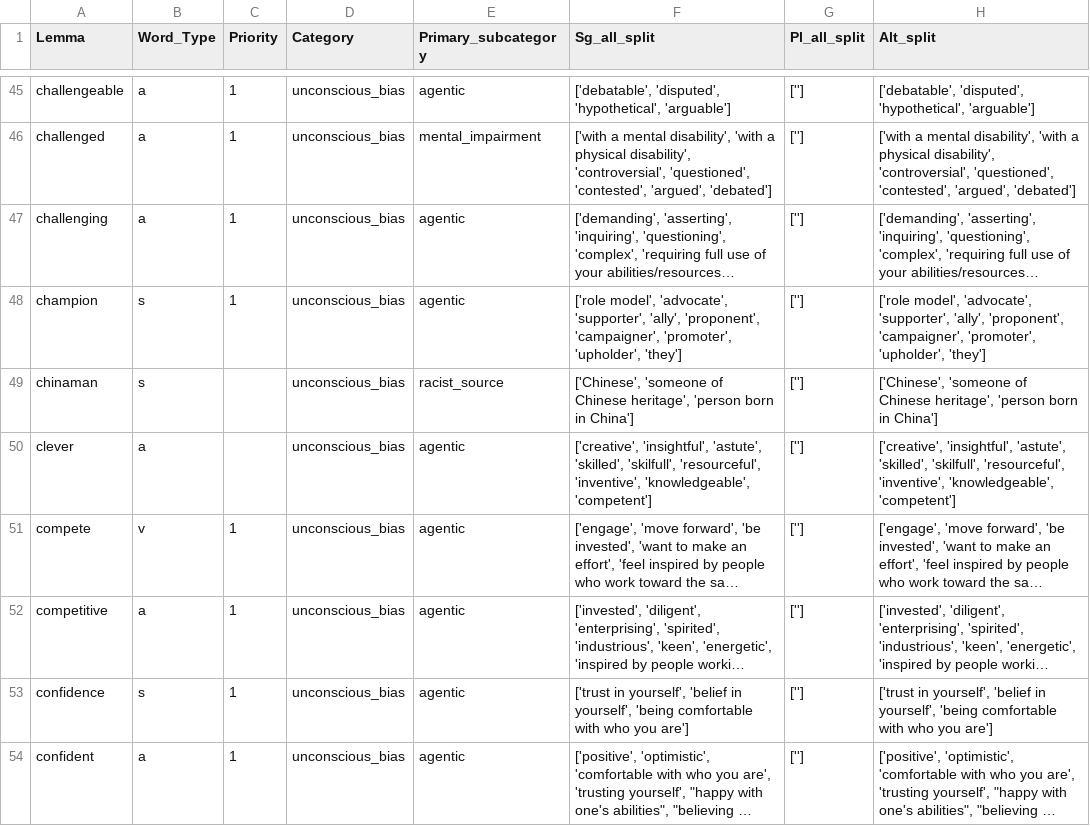
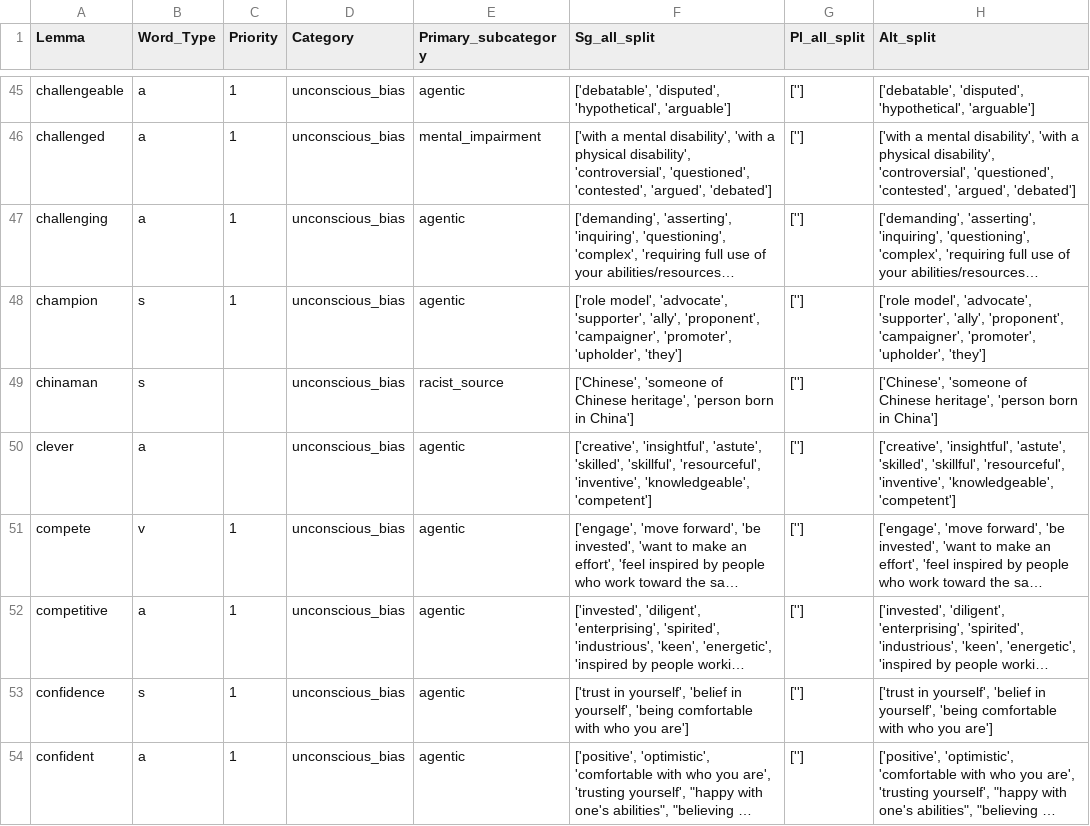
Before and after one commit to witty-works/nlp_api, a CSV file: training_data/en-US/ub_no_plur_words.csv, drawn as a sheet; only a part is shown, gaps mark what is left out; long unchanged cells end in …; the diff names each change by its address in the sheet, - before the commit and + after, or states it on an @@ line.

```diff
--- a/training_data/en-US/ub_no_plur_words.csv
+++ b/training_data/en-US/ub_no_plur_words.csv
-F50 (Sg_all_split): …'astute', 'skilled', 'skilfull', 'resourceful', 'inventive',…
+F50 (Sg_all_split): …'astute', 'skilled', 'skillful', 'resourceful', 'inventive',…
-H50 (Alt_split): …'astute', 'skilled', 'skilfull', 'resourceful', 'inventive',…
+H50 (Alt_split): …'astute', 'skilled', 'skillful', 'resourceful', 'inventive',…
```
Also changed, not shown: training_data/en-GB/ub_no_plur_words.csv.
